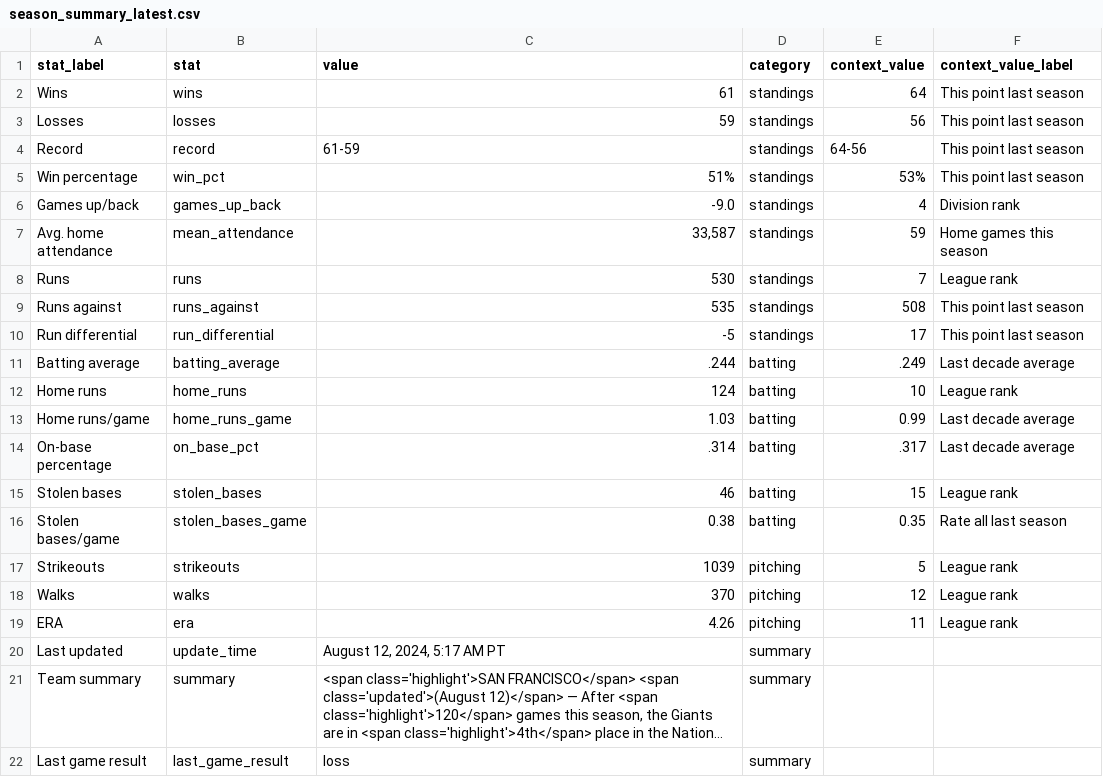
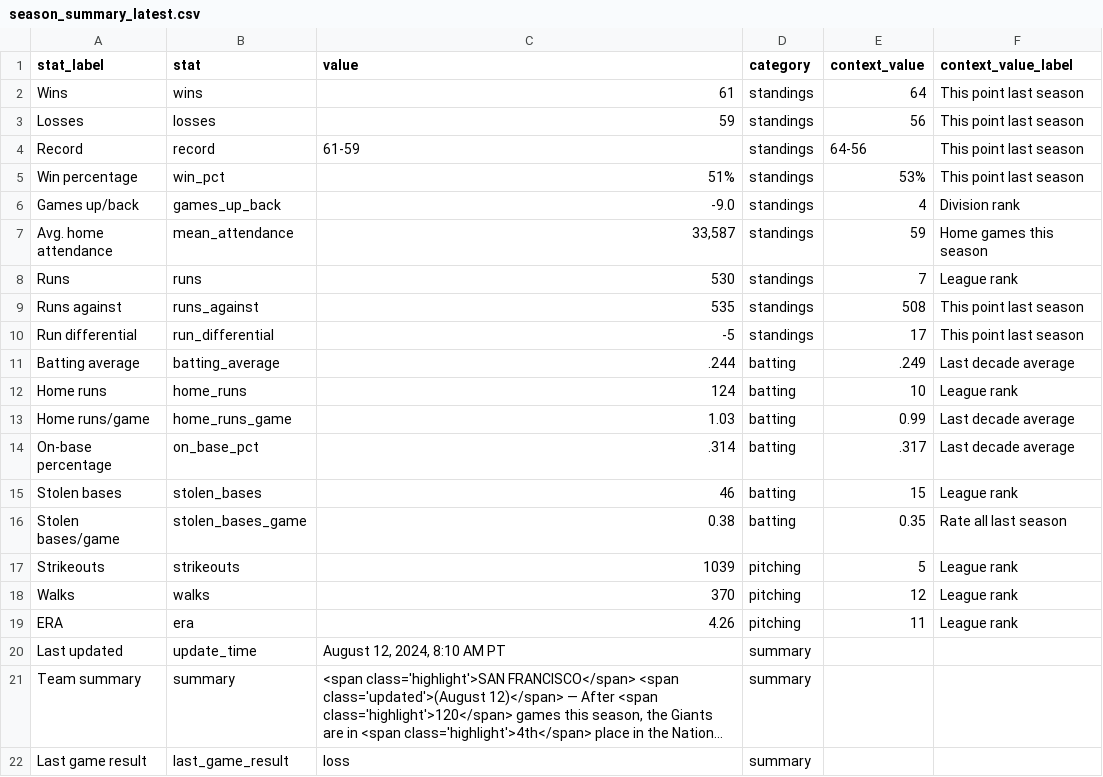
Before and after one commit to wilkens/giants, a CSV file: data/standings/season_summary_latest.csv, drawn as a sheet; long unchanged cells end in …; the diff names each change by its address in the sheet, - before the commit and + after, or states it on an @@ line.

Commit message:
Automated update of Giants data, visuals

```diff
--- a/data/standings/season_summary_latest.csv
+++ b/data/standings/season_summary_latest.csv
-C20 (value): August 12, 2024, 5:17 AM PT
+C20 (value): August 12, 2024, 8:10 AM PT
```
Also changed, not shown: 2 other files.
